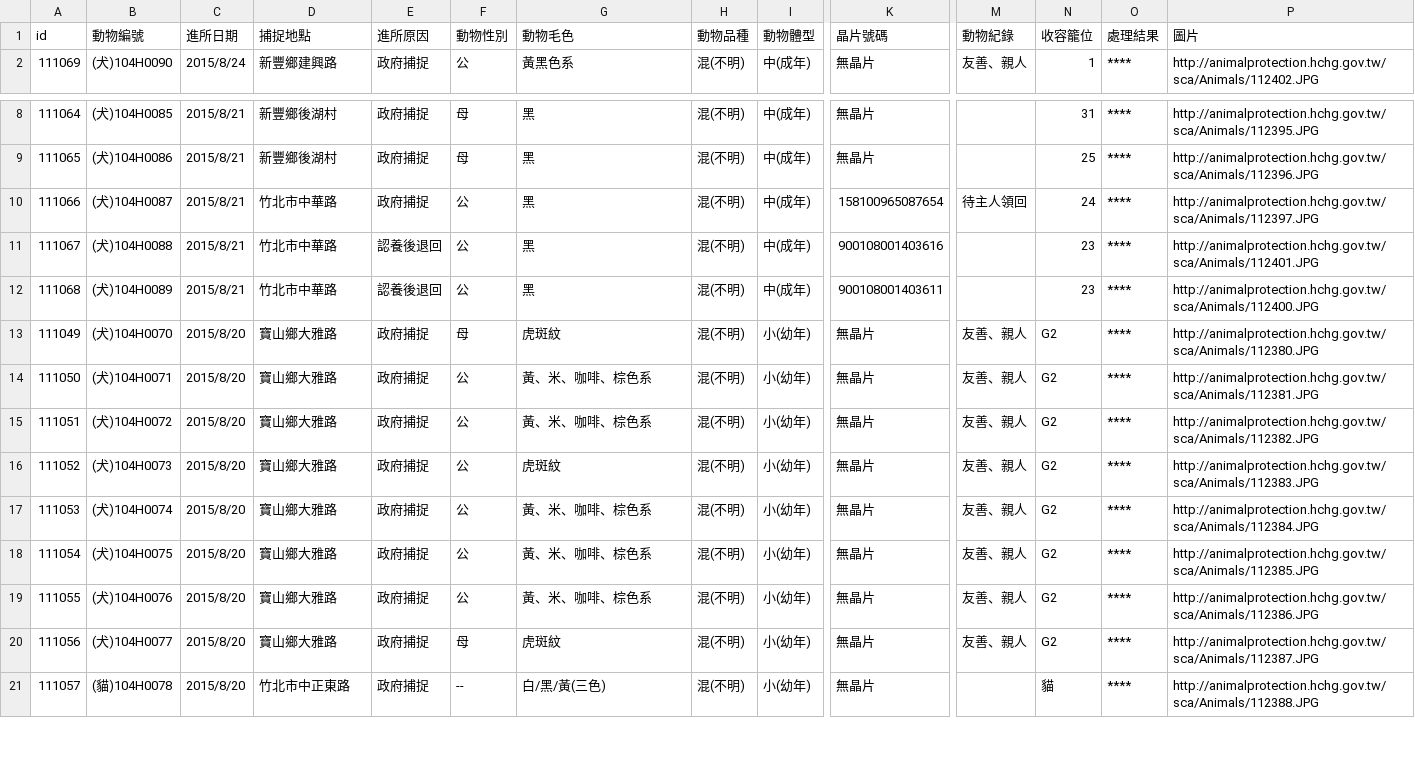
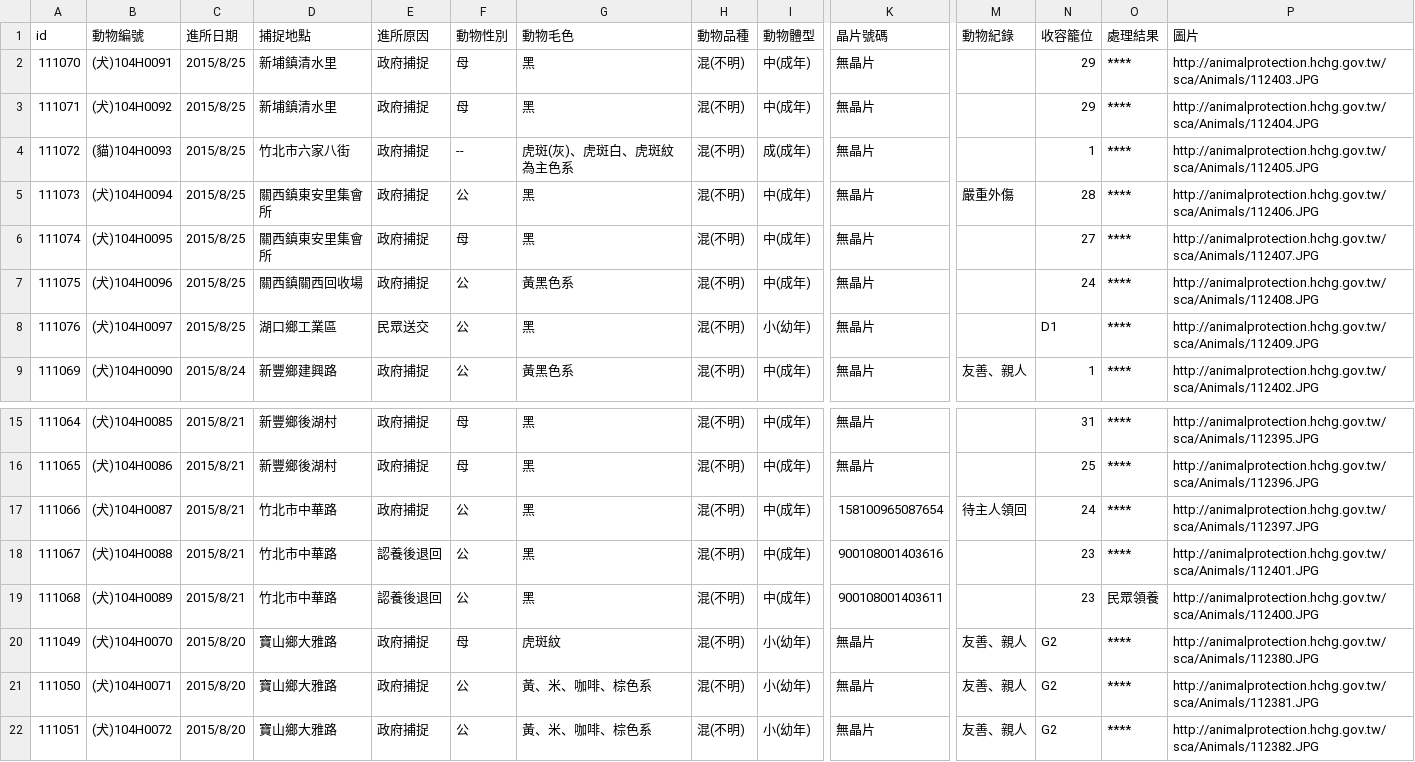
Before and after one commit to g0v/animal.coa, a CSV file: 新竹縣/all.csv, drawn as a sheet; only a part is shown, gaps mark what is left out; the shorter side is filled out with more unchanged rows; addresses are those after the commit; rows hold the shown columns only; the diff names each change by its address in the sheet, - before the commit and + after, or states it on an @@ line.

```diff
--- a/新竹縣/all.csv
+++ b/新竹縣/all.csv
+row 2: 111070 | (犬)104H0091 | 2015/8/25 | 新埔鎮清水里 | 政府捕捉 | 母 | 黑 | 混(不明) | 中(成年) | 無晶片 |  | 29 | **** | http://animalprotection.hchg.gov.tw/sca/Animals/112403.JPG
+row 3: 111071 | (犬)104H0092 | 2015/8/25 | 新埔鎮清水里 | 政府捕捉 | 母 | 黑 | 混(不明) | 中(成年) | 無晶片 |  | 29 | **** | http://animalprotection.hchg.gov.tw/sca/Animals/112404.JPG
+row 4: 111072 | (貓)104H0093 | 2015/8/25 | 竹北市六家八街 | 政府捕捉 | -- | 虎斑(灰)、虎斑白、虎斑紋為主色系 | 混(不明) | 成(成年) | 無晶片 |  | 1 | **** | http://animalprotection.hchg.gov.tw/sca/Animals/112405.JPG
+row 5: 111073 | (犬)104H0094 | 2015/8/25 | 關西鎮東安里集會所 | 政府捕捉 | 公 | 黑 | 混(不明) | 中(成年) | 無晶片 | 嚴重外傷 | 28 | **** | http://animalprotection.hchg.gov.tw/sca/Animals/112406.JPG
+row 6: 111074 | (犬)104H0095 | 2015/8/25 | 關西鎮東安里集會所 | 政府捕捉 | 母 | 黑 | 混(不明) | 中(成年) | 無晶片 |  | 27 | **** | http://animalprotection.hchg.gov.tw/sca/Animals/112407.JPG
+row 7: 111075 | (犬)104H0096 | 2015/8/25 | 關西鎮關西回收場 | 政府捕捉 | 公 | 黃黑色系 | 混(不明) | 中(成年) | 無晶片 |  | 24 | **** | http://animalprotection.hchg.gov.tw/sca/Animals/112408.JPG
+row 8: 111076 | (犬)104H0097 | 2015/8/25 | 湖口鄉工業區 | 民眾送交 | 公 | 黑 | 混(不明) | 小(幼年) | 無晶片 |  | D1 | **** | http://animalprotection.hchg.gov.tw/sca/Animals/112409.JPG
-O19 (處理結果): ****
+O19 (處理結果): 民眾領養
```
Also changed, not shown: 臺北市/all.csv.
